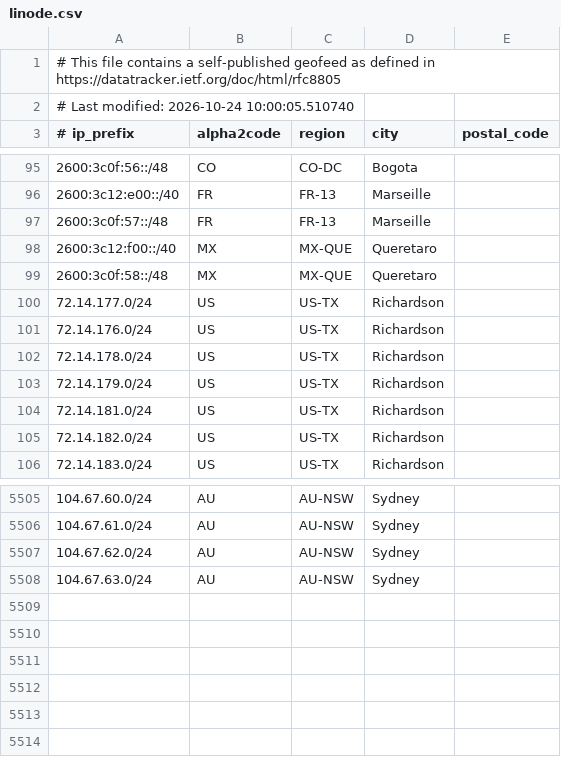
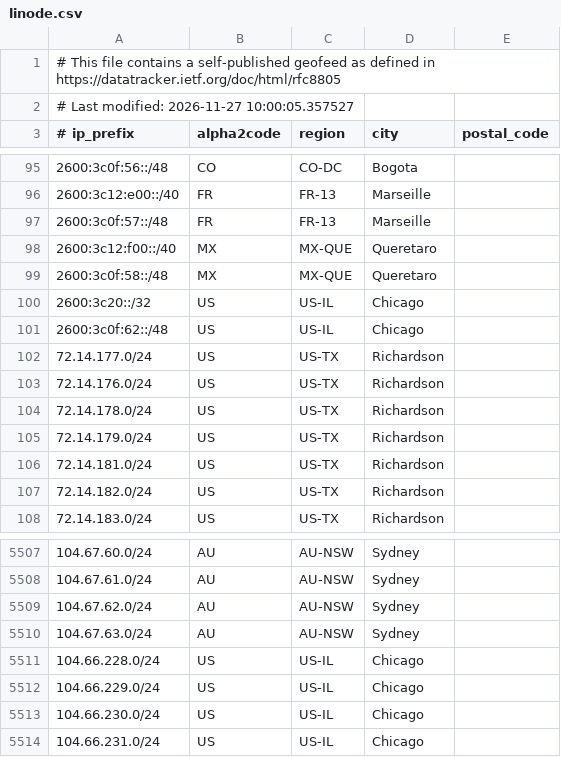
Before and after one commit to mpawl/checkip-cloud, a CSV file: cloud_ip_checker/cloud_ip_data/linode.csv, drawn as a sheet; only a part is shown, gaps mark what is left out.

```diff
--- a/cloud_ip_checker/cloud_ip_data/linode.csv
+++ b/cloud_ip_checker/cloud_ip_data/linode.csv
@@ -1,3 +1,3 @@
 # This file contains a self-published geofeed as defined in https://datatracker.ietf.org/doc/html/rfc8805
-# Last modified: 2026-10-24 10:00:05.510740
+# Last modified: 2026-11-27 10:00:05.357527
 # ip_prefix, alpha2code, region, city, postal_code
@@ -99,2 +99,4 @@
 2600:3c0f:58::/48,MX,MX-QUE,Queretaro,
+2600:3c20::/32,US,US-IL,Chicago,
+2600:3c0f:62::/48,US,US-IL,Chicago,
 72.14.177.0/24,US,US-TX,Richardson,
@@ -5508 +5510,5 @@
 104.67.63.0/24,AU,AU-NSW,Sydney,
+104.66.228.0/24,US,US-IL,Chicago,
+104.66.229.0/24,US,US-IL,Chicago,
+104.66.230.0/24,US,US-IL,Chicago,
+104.66.231.0/24,US,US-IL,Chicago,
```
Also changed, not shown: cloud_ip_checker/cloud_ip_data/digitalocean.csv, 8 other files.
